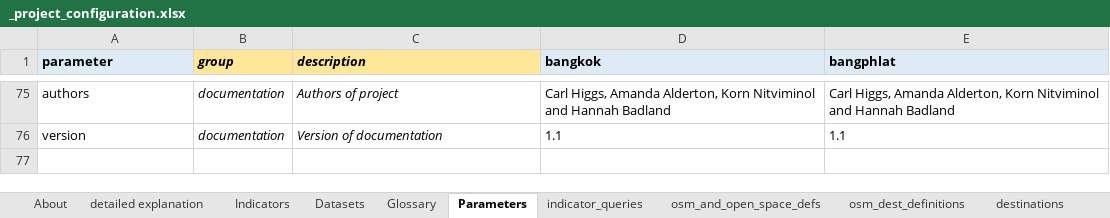
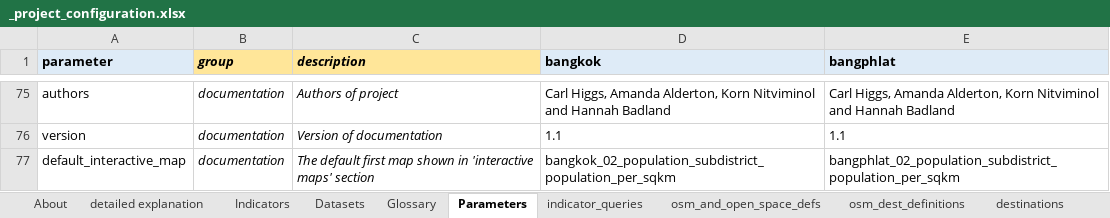
Before and after one commit to carlhiggs/spatial-urban-indicators, an Excel workbook: process/_project_configuration.xlsx, sheet Parameters, drawn as a sheet; only a part is shown, gaps mark what is left out; values as stored, in another font and other column widths than the file's, no borders; the diff names each change by its address in the sheet, - before the commit and + after, or states it on an @@ line.

Commit message:
The _create_documentation.py script now works well to generate interactive maps page and custom conf.py for project

```diff
--- a/process/_project_configuration.xlsx (sheet Parameters)
+++ b/process/_project_configuration.xlsx (sheet Parameters)
+row 77: default_interactive_map | documentation | The default first map shown in 'interactive maps' section | bangkok_02_population_subdistrict_population_per_sqkm | bangphlat_02_population_subdistrict_population_per_sqkm
```
Also changed, not shown: sheet Datasets, 3 other files.
